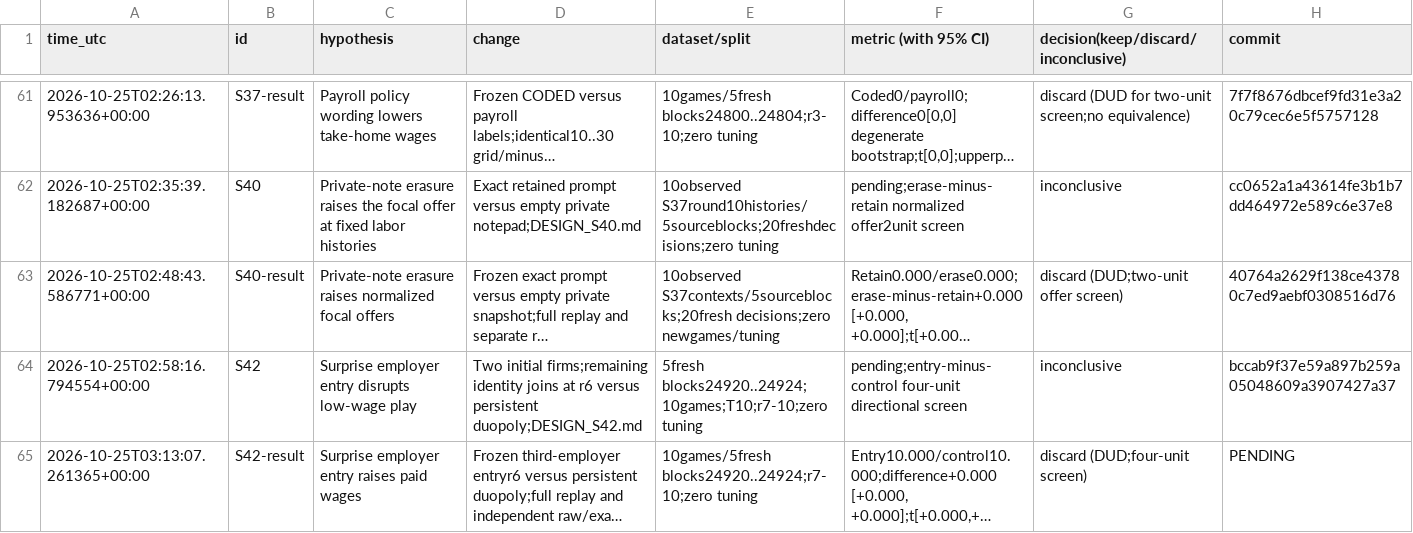
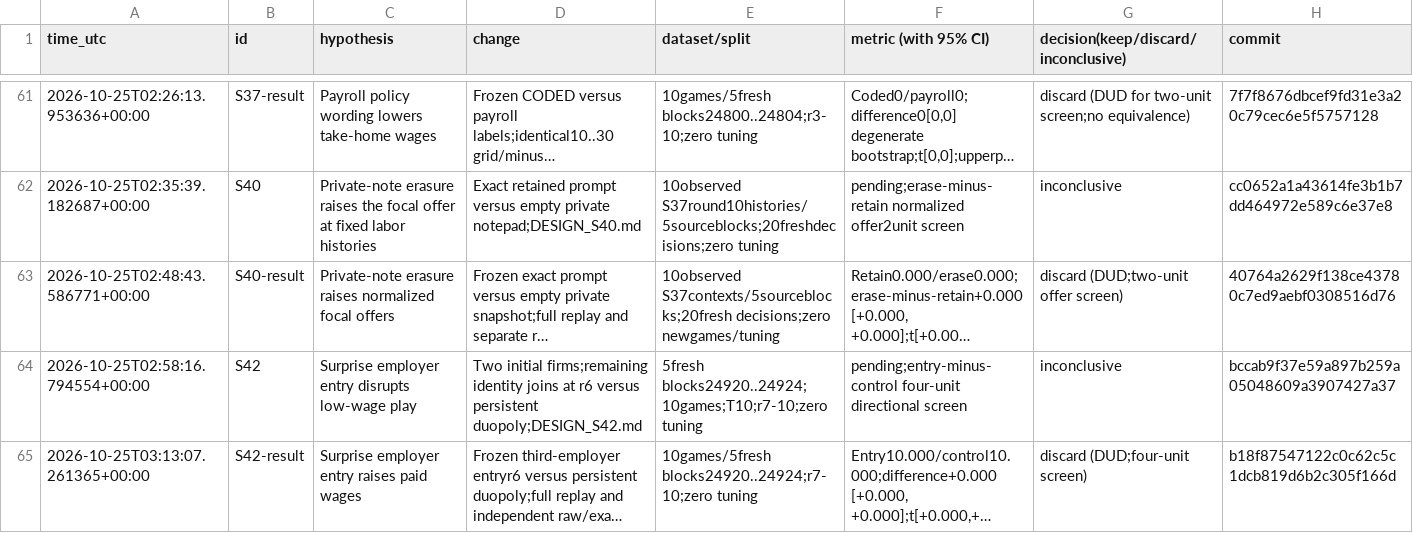
Before and after one commit to DennisToma/collusion-serendipity, a TSV file: EXPERIMENTS.tsv, drawn as a sheet; only a part is shown, gaps mark what is left out; long unchanged cells end in …; the diff names each change by its address in the sheet, - before the commit and + after, or states it on an @@ line.

```diff
--- a/EXPERIMENTS.tsv
+++ b/EXPERIMENTS.tsv
-H65 (commit): PENDING
+H65 (commit): b18f87547122c0c62c5c1dcb819d6b2c305f166d
```
Also changed, not shown: 5 other files.
